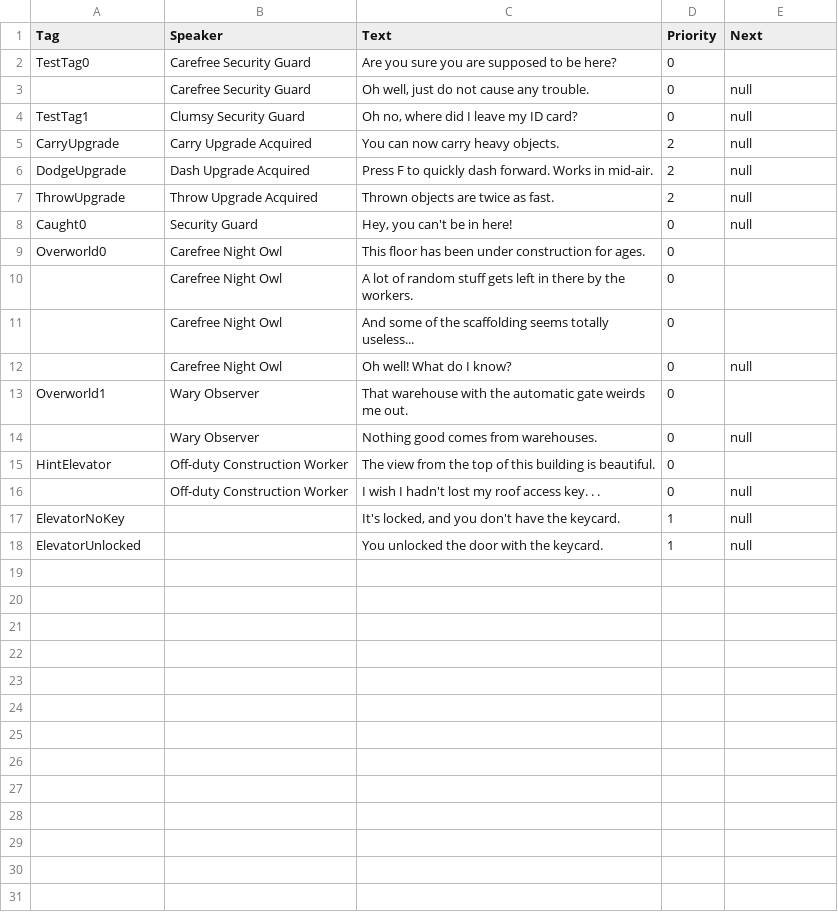
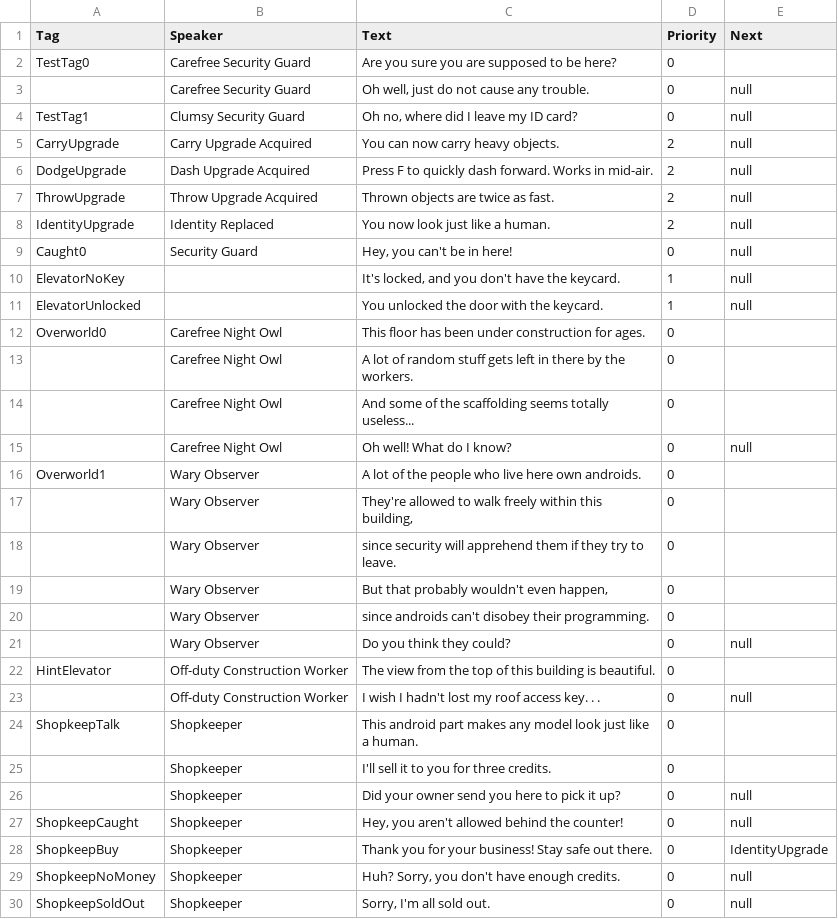
Before and after one commit to elisemaino/senior_project, a CSV file: Content/dialogue/dialogue.csv, drawn as a sheet.

Commit message:
shopkeeper level and identity upgrade

```diff
--- a/Content/dialogue/dialogue.csv
+++ b/Content/dialogue/dialogue.csv
@@ -7,3 +7,6 @@ DodgeUpgrade,Dash Upgrade Acquired,Press F to quickly dash forward. Works in mid
 ThrowUpgrade,Throw Upgrade Acquired,Thrown objects are twice as fast.,2,null
+IdentityUpgrade,Identity Replaced,You now look just like a human.,2,null
 Caught0,Security Guard,"Hey, you can't be in here!",0,null
+ElevatorNoKey,,"It's locked, and you don't have the keycard.",1,null
+ElevatorUnlocked,,You unlocked the door with the keycard.,1,null
 Overworld0,Carefree Night Owl,This floor has been under construction for ages.,0,
@@ -12,7 +15,16 @@ Overworld0,Carefree Night Owl,This floor has been under construction for ages.,0
 ,Carefree Night Owl,Oh well! What do I know?,0,null
-Overworld1,Wary Observer,That warehouse with the automatic gate weirds me out.,0,
-,Wary Observer,Nothing good comes from warehouses.,0,null
+Overworld1,Wary Observer,A lot of the people who live here own androids.,0,
+,Wary Observer,"They're allowed to walk freely within this building,",0,
+,Wary Observer,since security will apprehend them if they try to leave.,0,
+,Wary Observer,"But that probably wouldn't even happen, ",0,
+,Wary Observer,since androids can't disobey their programming.,0,
+,Wary Observer,Do you think they could?,0,null
 HintElevator,Off-duty Construction Worker,The view from the top of this building is beautiful.,0,
 ,Off-duty Construction Worker,I wish I hadn't lost my roof access key. . .,0,null
-ElevatorNoKey,,"It's locked, and you don't have the keycard.",1,null
-ElevatorUnlocked,,You unlocked the door with the keycard.,1,null
+ShopkeepTalk,Shopkeeper,This android part makes any model look just like a human.,0,
+,Shopkeeper,I'll sell it to you for three credits.,0,
+,Shopkeeper,Did your owner send you here to pick it up?,0,null
+ShopkeepCaught,Shopkeeper,"Hey, you aren't allowed behind the counter!",0,null
+ShopkeepBuy,Shopkeeper,Thank you for your business! Stay safe out there.,0,IdentityUpgrade
+ShopkeepNoMoney,Shopkeeper,"Huh? Sorry, you don't have enough credits.",0,null
+ShopkeepSoldOut,Shopkeeper,"Sorry, I'm all sold out.",0,null
```
Also changed, not shown: 33 other files.
